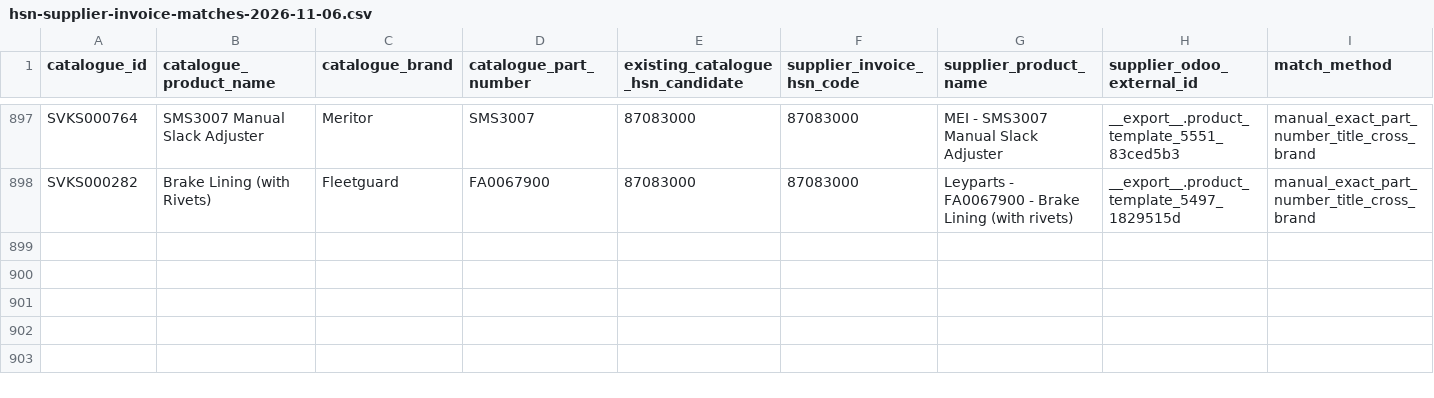
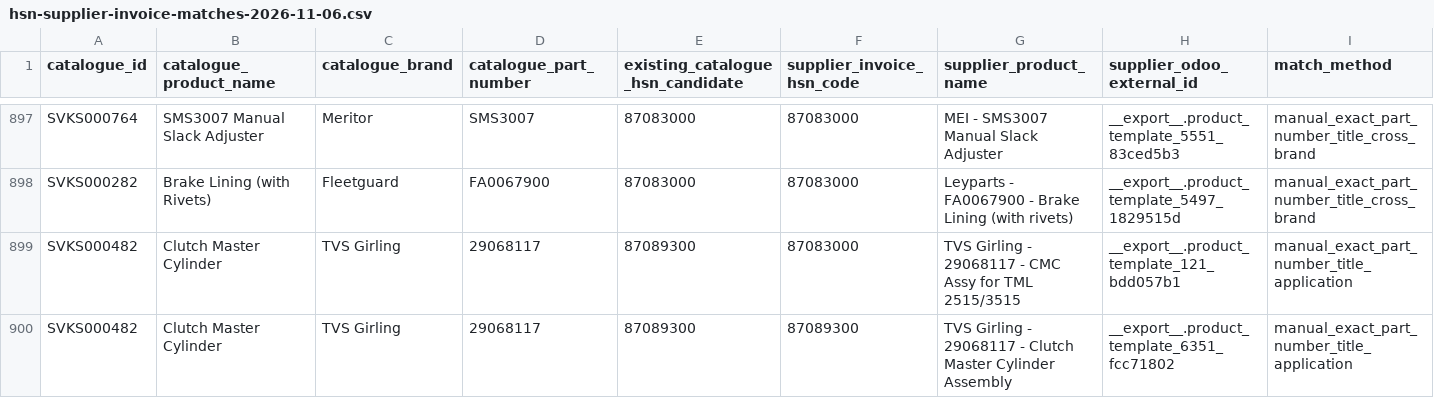
Before and after one commit to mssouviks-tech/souviks-website, a CSV file: docs/audit/hsn-supplier-invoice-matches-2026-11-06.csv, drawn as a sheet; only a part is shown, gaps mark what is left out; rows hold the shown columns only; the diff names each change by its address in the sheet, - before the commit and + after, or states it on an @@ line.

Commit message:
Add exact TVS Girling CMC supplier references and retain conflict

```diff
--- a/docs/audit/hsn-supplier-invoice-matches-2026-11-06.csv
+++ b/docs/audit/hsn-supplier-invoice-matches-2026-11-06.csv
+row 899: SVKS000482 | Clutch Master Cylinder | TVS Girling | 29068117 | 87089300 | 87083000 | TVS Girling - 29068117 - CMC Assy for TML 2515/3515 | __export__.product_template_121_bdd057b1 | manual_exact_part_number_title_application
+row 900: SVKS000482 | Clutch Master Cylinder | TVS Girling | 29068117 | 87089300 | 87089300 | TVS Girling - 29068117 - Clutch Master Cylinder Assembly | __export__.product_template_6351_fcc71802 | manual_exact_part_number_title_application
```
